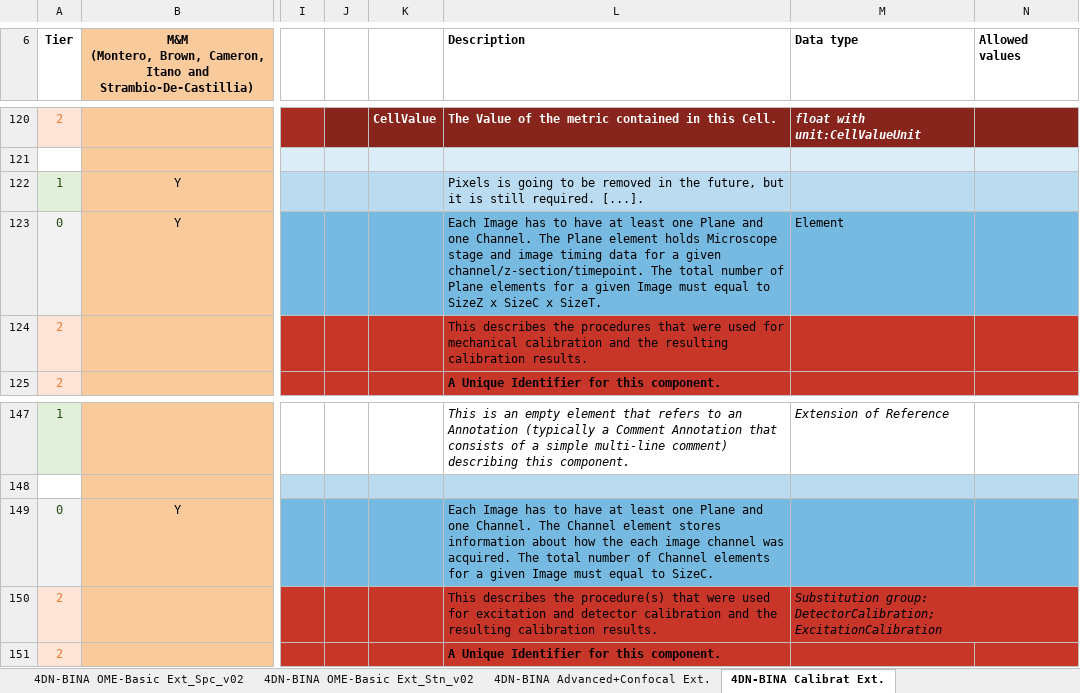
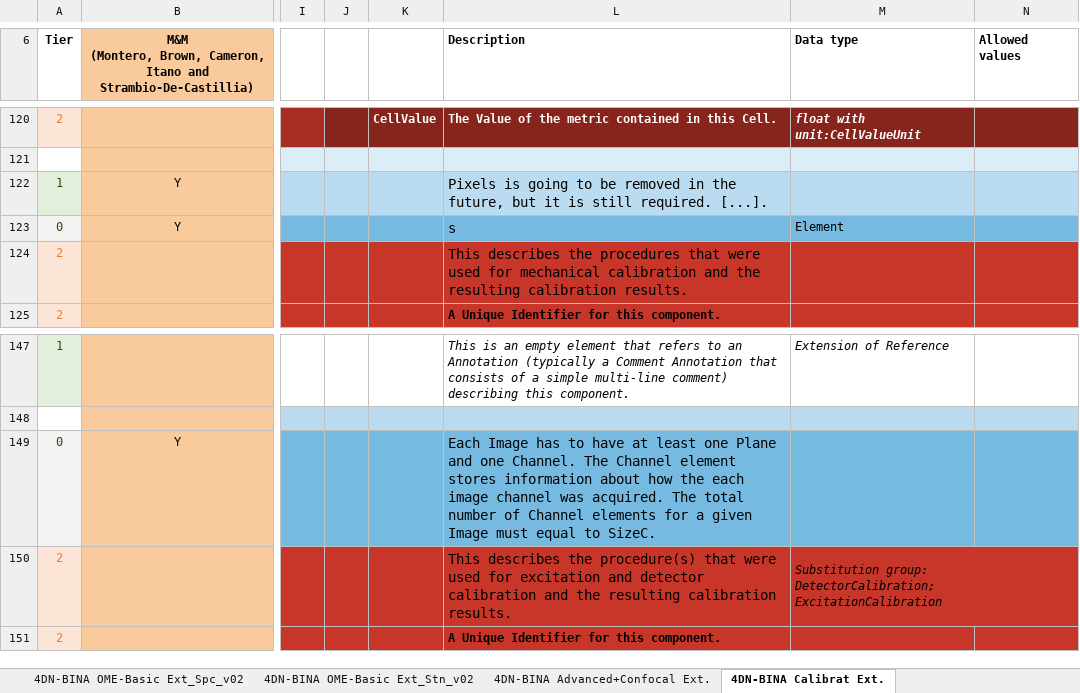
Before and after one commit to WU-BIMAC/NBOMicroscopyMetadataSpecs, an Excel workbook: Model/in progress/v02-00/NEW STRUCT_v02-00_in progress_4DN-BINA-OME_Microscopy Metadata_CORE+BASIC+ADVANCED+CALIBRATION_v05_GitHub.xlsx, sheet 4DN-BINA Calibrat Ext., drawn as a sheet; only a part is shown, gaps mark what is left out; values as stored, in another font and other column widths than the file's, no borders; charts and pictures not drawn; the diff names each change by its address in the sheet, - before the commit and + after, or states it on an @@ line.

Commit message:
small description change

```diff
--- a/Model/in progress/v02-00/NEW STRUCT_v02-00_in progress_4DN-BINA-OME_Microscopy Metadata_CORE+BASIC+ADVANCED+CALIBRATION_v05_GitHub.xlsx (sheet 4DN-BINA Calibrat Ext.)
+++ b/Model/in progress/v02-00/NEW STRUCT_v02-00_in progress_4DN-BINA-OME_Microscopy Metadata_CORE+BASIC+ADVANCED+CALIBRATION_v05_GitHub.xlsx (sheet 4DN-BINA Calibrat Ext.)
@@ L122:L124 text size: larger @@
-L123 (Description): Each Image has to have at least one Plane and one Channel. The Plane element holds Microscope stage and image timing data for a given channel/z-section/timepoint. The total number of Plane elements for a given Image must equal to SizeZ x SizeC x SizeT.
+L123 (Description): s
@@ L149:L150 text size: larger @@
```
